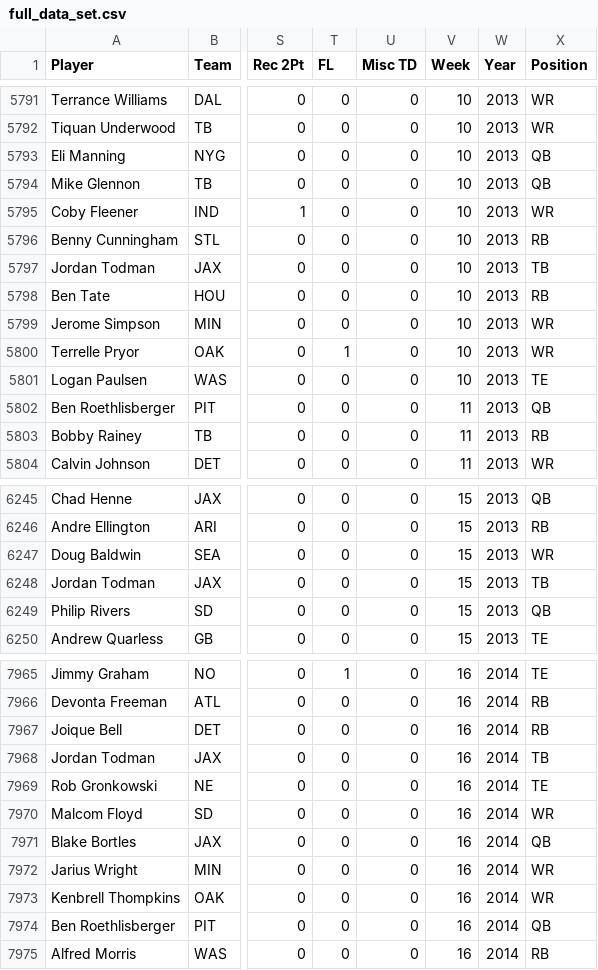
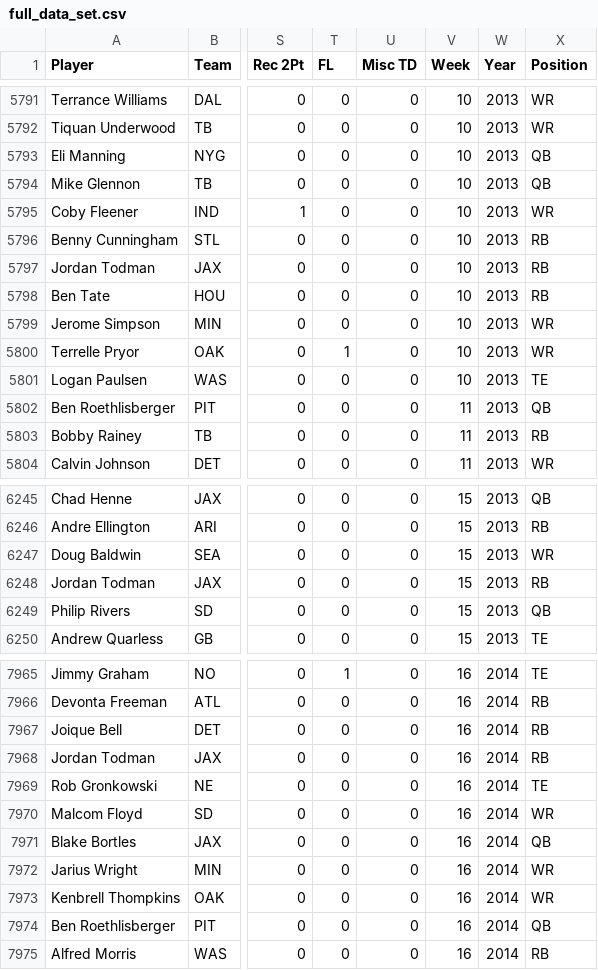
Before and after one commit to myz540/daily-fantasy, a CSV file: data/full_data_set.csv, drawn as a sheet; only a part is shown, gaps mark what is left out; the diff names each change by its address in the sheet, - before the commit and + after, or states it on an @@ line.

Commit message:
Implemented model in first_model_attempt.ipynb. The updated_table.csv under /data/ can be used with the model. You need to dropna() first as nan values mess up the training

```diff
--- a/data/full_data_set.csv
+++ b/data/full_data_set.csv
-X5797 (Position): TB
+X5797 (Position): RB
-X6248 (Position): TB
+X6248 (Position): RB
-X7968 (Position): TB
+X7968 (Position): RB
```
Also changed, not shown: data/player_pos.csv, 4 other files.
